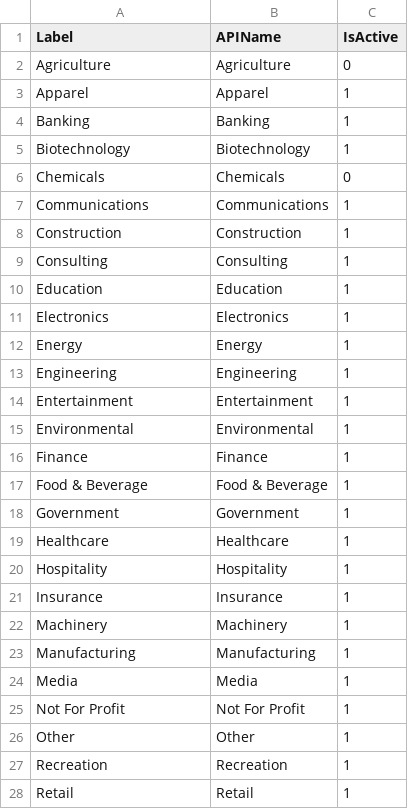
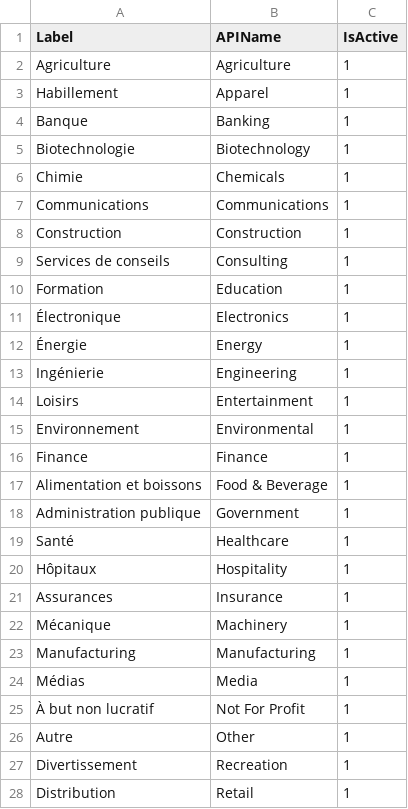
Before and after one commit to jeanbaptistechamant-stack/DoctorPicklist, a CSV file: DrPicklist/csv/picklists/Account.Industry.csv, drawn as a sheet; only a part is shown; the diff covers the shown part only.

```diff
--- a/DrPicklist/csv/picklists/Account.Industry.csv
+++ b/DrPicklist/csv/picklists/Account.Industry.csv
@@ -1,28 +1,28 @@
 Label;APIName;IsActive
-Agriculture;Agriculture;0
-Apparel;Apparel;1
-Banking;Banking;1
-Biotechnology;Biotechnology;1
-Chemicals;Chemicals;0
+Agriculture;Agriculture;1
+Habillement;Apparel;1
+Banque;Banking;1
+Biotechnologie;Biotechnology;1
+Chimie;Chemicals;1
 Communications;Communications;1
 Construction;Construction;1
-Consulting;Consulting;1
-Education;Education;1
-Electronics;Electronics;1
-Energy;Energy;1
-Engineering;Engineering;1
-Entertainment;Entertainment;1
-Environmental;Environmental;1
+Services de conseils;Consulting;1
+Formation;Education;1
+Électronique;Electronics;1
+Énergie;Energy;1
+Ingénierie;Engineering;1
+Loisirs;Entertainment;1
+Environnement;Environmental;1
 Finance;Finance;1
-Food & Beverage;Food & Beverage;1
-Government;Government;1
-Healthcare;Healthcare;1
-Hospitality;Hospitality;1
-Insurance;Insurance;1
-Machinery;Machinery;1
+Alimentation et boissons;Food & Beverage;1
+Administration publique;Government;1
+Santé;Healthcare;1
+Hôpitaux;Hospitality;1
+Assurances;Insurance;1
+Mécanique;Machinery;1
 Manufacturing;Manufacturing;1
-Media;Media;1
-Not For Profit;Not For Profit;1
-Other;Other;1
-Recreation;Recreation;1
-Retail;Retail;1
+Médias;Media;1
+À but non lucratif;Not For Profit;1
+Autre;Other;1
+Divertissement;Recreation;1
+Distribution;Retail;1
```
Also changed, not shown: 5 edited cells elsewhere in this file, 13 other files.
